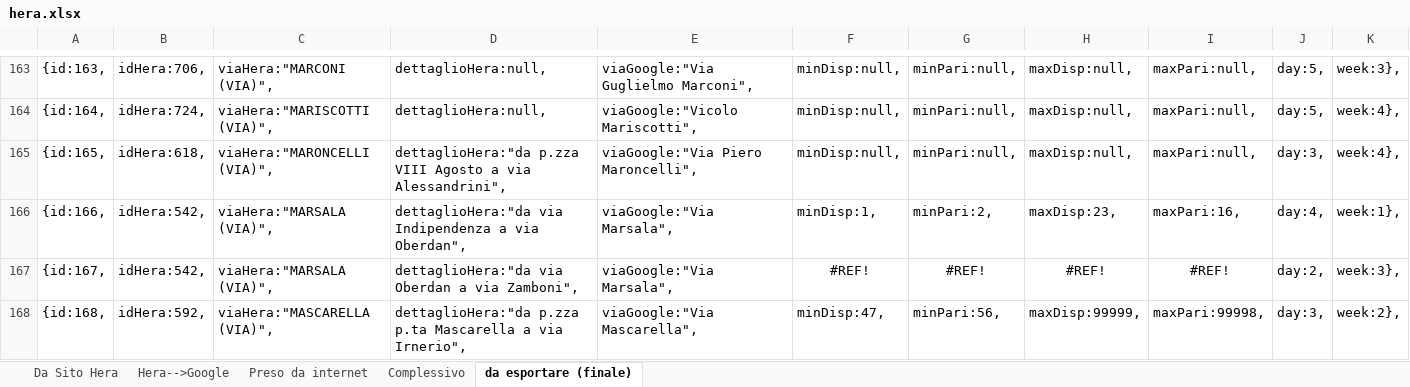
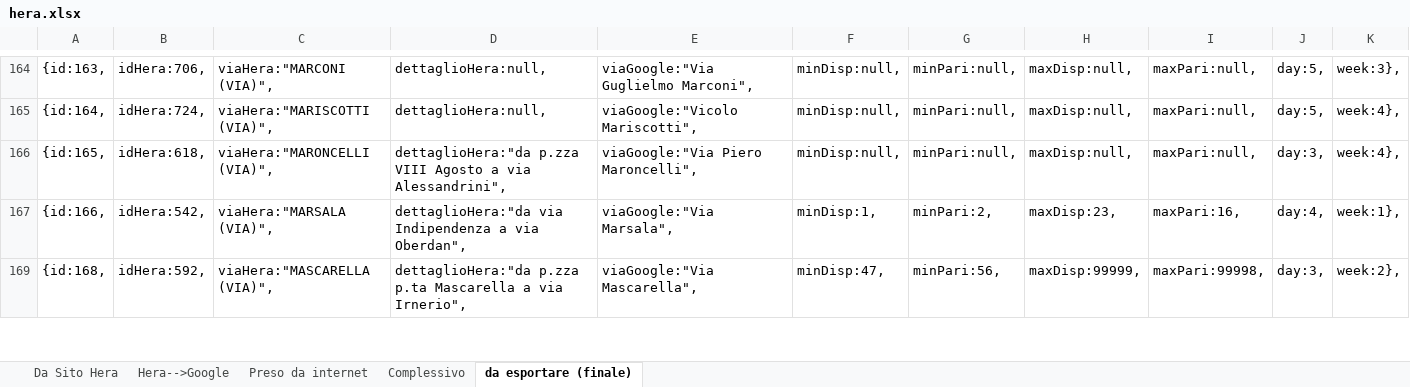
Before and after one commit to giammaleoni/TestPBo, an Excel workbook: altro/hera.xlsx, sheet da esportare (finale), drawn as a sheet; only a part is shown, gaps mark what is left out; values as stored, in another font and other column widths than the file's, no borders; removed rows and columns are numbered as before the commit, all else as after; the diff covers the shown part only; the diff names each change by its address in the sheet, - before the commit and + after, or states it on an @@ line.

```diff
--- a/altro/hera.xlsx (sheet da esportare (finale))
+++ b/altro/hera.xlsx (sheet da esportare (finale))
@@ row 167 hidden: {id:167, | idHera:542, | viaHera:"MARSALA (VIA)", | dettaglioHera:"da via Oberdan a via Zamboni", | viaGoogle:"Via Marsala", | #REF! | #REF! | #REF! | #REF! | day:2, | week:3}, @@
```
Also changed, not shown: 1 added row and 50 hidden or unhidden rows elsewhere in this sheet, sheet Complessivo, 3 other files.
